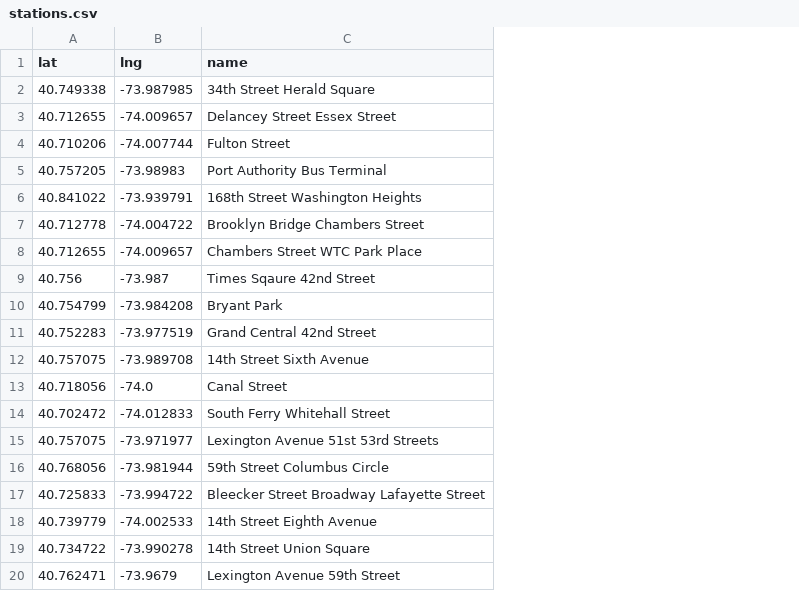
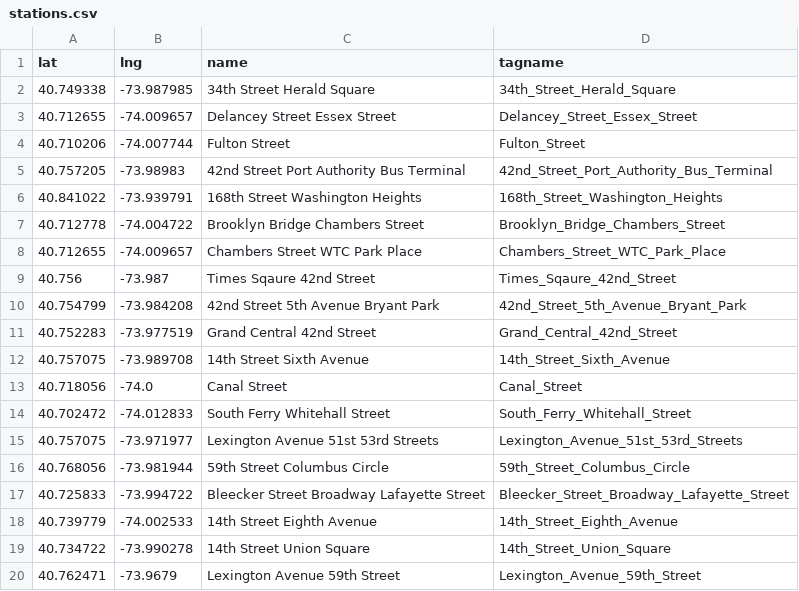
Before and after one commit to ef4/socialcomputing_maps, a CSV file: static/data/Manhattan/footfall/stations.csv, drawn as a sheet; the diff names each change by its address in the sheet, - before the commit and + after, or states it on an @@ line.

```diff
--- a/static/data/Manhattan/footfall/stations.csv
+++ b/static/data/Manhattan/footfall/stations.csv
+column D (tagname), rows 2-20: 34th_Street_Herald_Square | Delancey_Street_Essex_Street | Fulton_Street | 42nd_Street_Port_Authority_Bus_Terminal | 168th_Street_Washington_Heights | Brooklyn_Bridge_Chambers_Street | Chambers_Street_WTC_Park_Place | Times_Sqaure_42nd_Street | 42nd_Street_5th_Avenue_Bryant_Park | Grand_Central_42nd_Street | 14th_Street_Sixth_Avenue | Canal_Street | South_Ferry_Whitehall_Street | Lexington_Avenue_51st_53rd_Streets | 59th_Street_Columbus_Circle | Bleecker_Street_Broadway_Lafayette_Street | 14th_Street_Eighth_Avenue | 14th_Street_Union_Square | Lexington_Avenue_59th_Street
-C5 (name): Port Authority Bus Terminal
+C5 (name): 42nd Street Port Authority Bus Terminal
-C10 (name): Bryant Park
+C10 (name): 42nd Street 5th Avenue Bryant Park
```
Also changed, not shown: static/data/schools/public_schools.csv, 9 other files.
